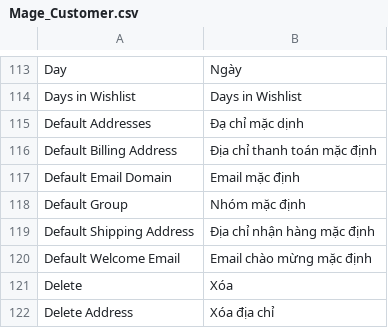
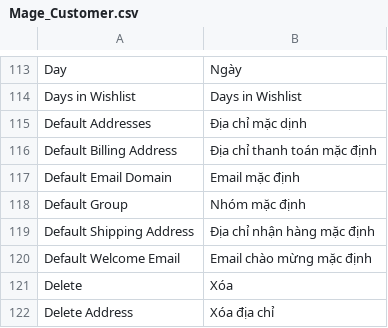
Before and after one commit to haidm/Ptite-Shop, a CSV file: app/locale/vi_VN/Mage_Customer.csv, drawn as a sheet; only a part is shown, gaps mark what is left out.

```diff
--- a/app/locale/vi_VN/Mage_Customer.csv
+++ b/app/locale/vi_VN/Mage_Customer.csv
@@ -114,3 +114,3 @@
 "Days in Wishlist","Days in Wishlist"
-"Default Addresses","Đạ chỉ mặc dịnh"
+"Default Addresses","Địa chỉ mặc dịnh"
 "Default Billing Address","Địa chỉ thanh toán mặc định"
```
Also changed, not shown: 48 other files.
